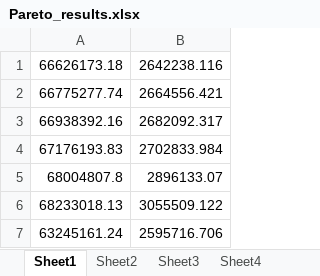
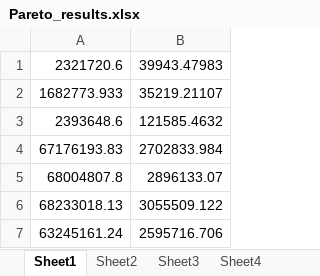
Before and after one commit to ll4971/code-for-iov_origin, an Excel workbook: NSGA-II_results_Ur/Pareto_results.xlsx, sheet Sheet1, drawn as a sheet; only a part is shown; values as stored, in another font and other column widths than the file's, no borders; charts and pictures not drawn; removed rows and columns are numbered as before the commit, all else as after; the diff names each change by its address in the sheet, - before the commit and + after, or states it on an @@ line.

```diff
--- a/NSGA-II_results_Ur/Pareto_results.xlsx (sheet Sheet1)
+++ b/NSGA-II_results_Ur/Pareto_results.xlsx (sheet Sheet1)
-row 1: 66626173.18 | 2642238.116
-row 2: 66775277.74 | 2664556.421
-row 3: 66938392.16 | 2682092.317
+row 1: 2321720.6 | 39943.47983
+row 2: 1682773.933 | 35219.21107
+row 3: 2393648.6 | 121585.4632
```
Also changed, not shown: sheet Sheet7, sheet Sheet8, sheet Sheet11, sheet Sheet9, sheet Sheet6, sheet Sheet10, 4 more sheets, other sheet tabs, charts or pictures, NSGA-II_results_Ur/T_delay_results.xlsx, NSGA-II_results_Ur/delay_average_results.xlsx, 4 other files.
